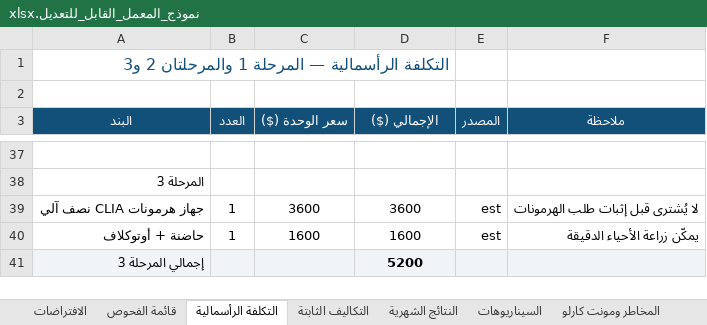
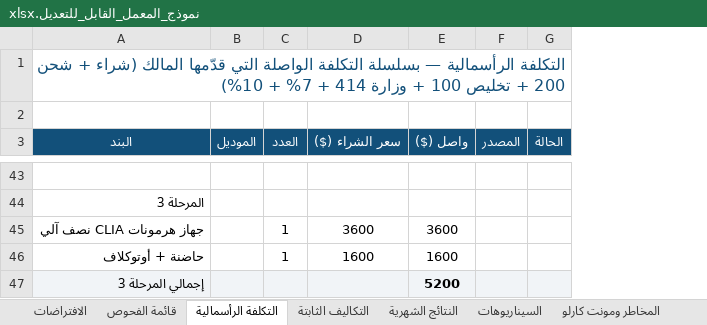
Before and after one commit to 0xcydia-source/lab-dashboard-sudan, an Excel workbook: out/نموذج_المعمل_القابل_للتعديل.xlsx, sheet التكلفة الرأسمالية, drawn as a sheet; only a part is shown, gaps mark what is left out; values as stored, in another font and other column widths than the file's, no borders; removed rows and columns are numbered as before the commit, all else as after; the diff covers the shown part only; the diff names each change by its address in the sheet, - before the commit and + after, or states it on an @@ line.

```diff
--- a/out/نموذج_المعمل_القابل_للتعديل.xlsx (sheet التكلفة الرأسمالية)
+++ b/out/نموذج_المعمل_القابل_للتعديل.xlsx (sheet التكلفة الرأسمالية)
+column B (الموديل), empty
-column C (سعر الوحدة ($)), rows 39-40: 3600 | 1600
+column E (واصل ($)), rows 45-47: 3600 | 1600 | 5200
-column F (ملاحظة), rows 39-40: لا يُشترى قبل إثبات طلب الهرمونات | يمكّن زراعة الأحياء الدقيقة
+column G (الحالة), empty
-A1 (البند): …الرأسمالية — المرحلة 1 والمرحلتان 2 و3
+A1 (البند): …الرأسمالية — بسلسلة التكلفة الواصلة التي قدّمها المالك (شراء + شحن 200 + تخليص 100 + وزارة 414 + 7% + 10%)
-D3: الإجمالي ($)
+D3: سعر الشراء ($)
-F45:F46 (المصدر): est
+F45:F46 (المصدر): (empty)
-D47 (سعر الشراء ($)): 5200
+D47 (سعر الشراء ($)): (empty)
```
Also changed, not shown: 25 added rows, 19 removed rows, 16 edited cells and cell formats elsewhere in this sheet, sheet النتائج الشهرية, sheet السيناريوهات, sheet الصرف وإعادة التسعير, sheet سعر التعادل حسب الحجم, sheet المخاطر ومونت كارلو, 31 other files.
